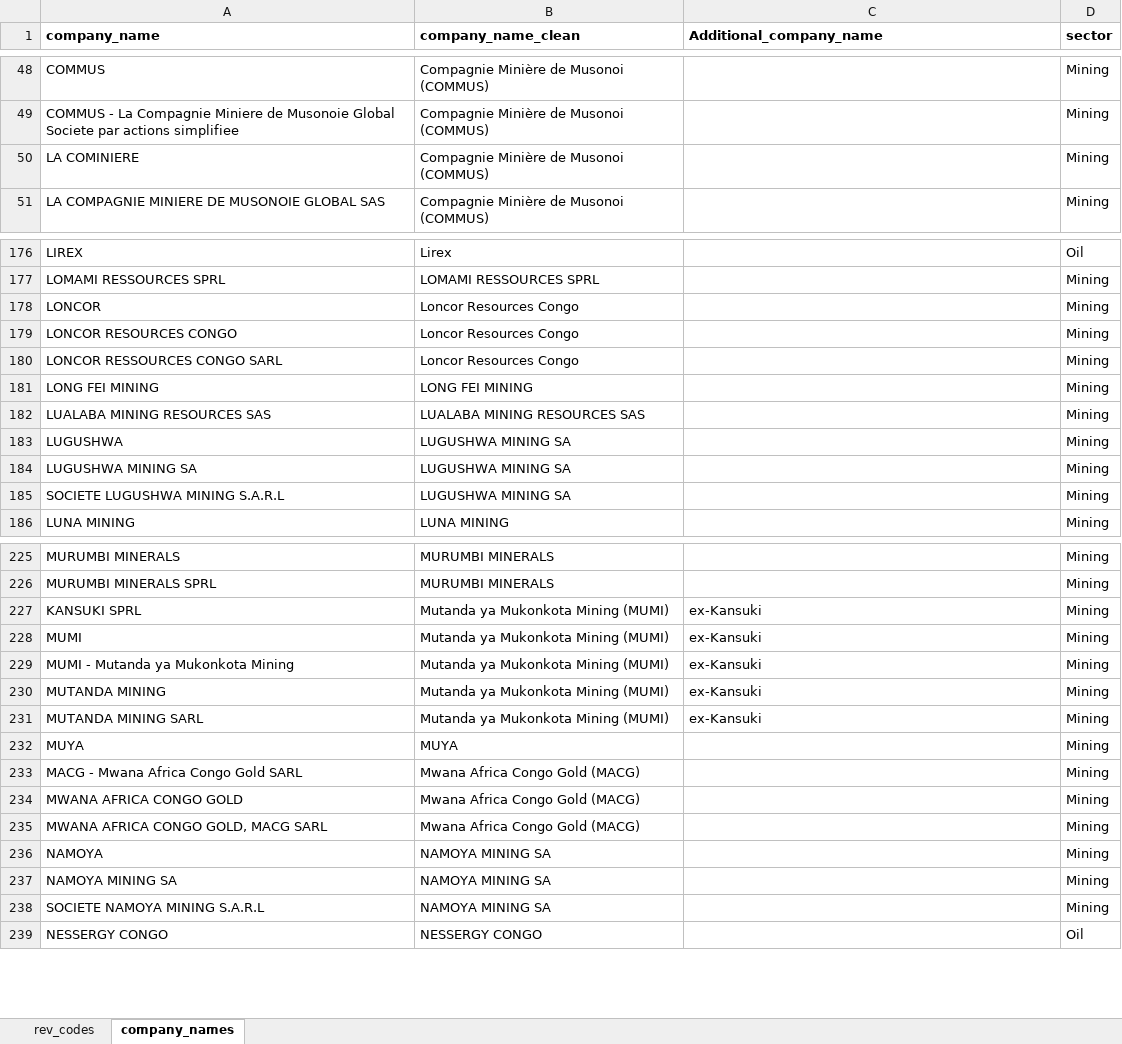
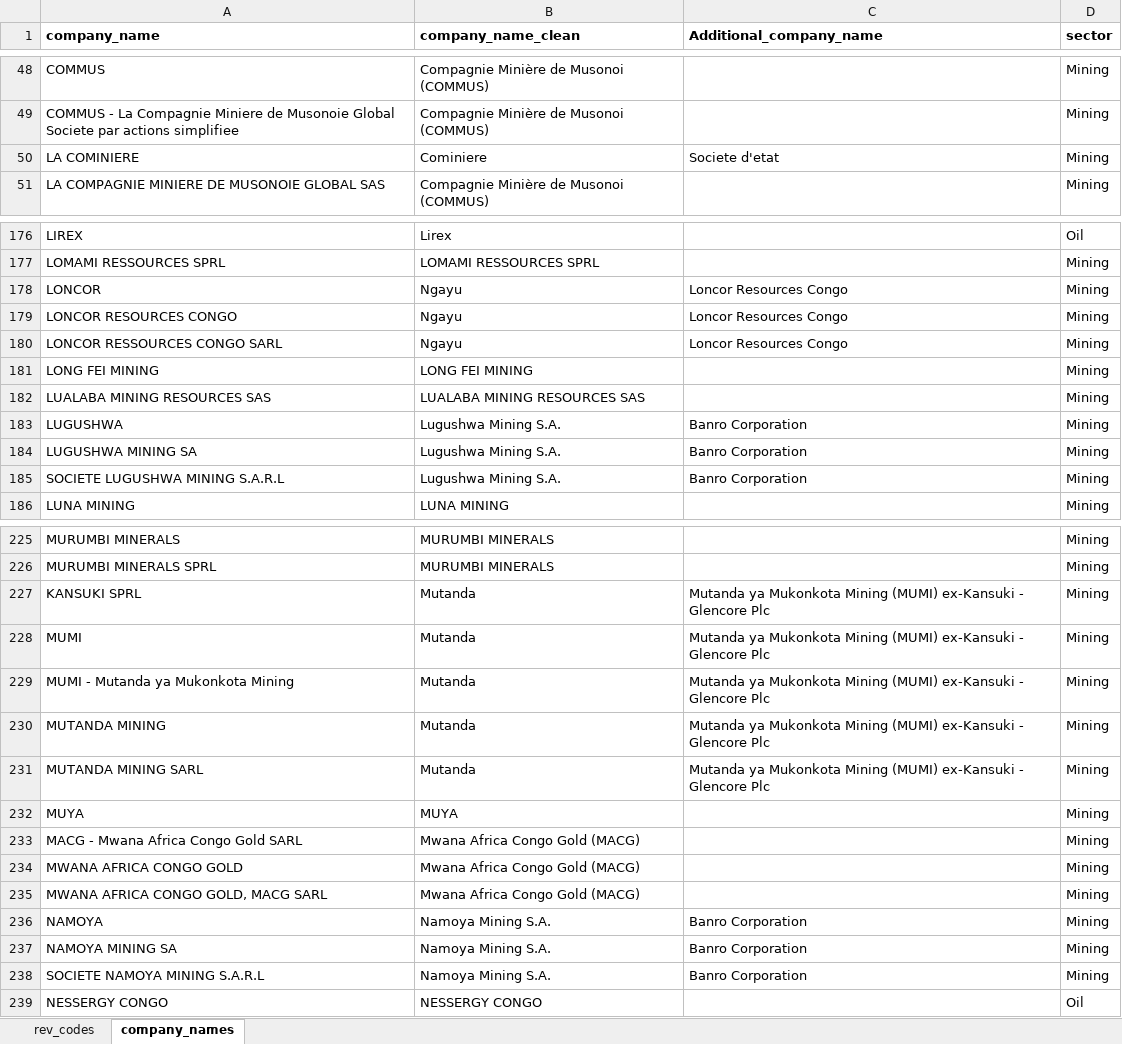
Before and after one commit to ThomasNRGI/EITI-Data-project---DRC, an Excel workbook: reconcile.xlsx, sheet company_names, drawn as a sheet; only a part is shown, gaps mark what is left out; values as stored, in another font and other column widths than the file's, no borders; the diff covers the shown part only; the diff names each change by its address in the sheet, - before the commit and + after, or states it on an @@ line.

```diff
--- a/reconcile.xlsx (sheet company_names)
+++ b/reconcile.xlsx (sheet company_names)
-B50 (company_name_clean): Compagnie Minière de Musonoi (COMMUS)
+B50 (company_name_clean): Cominiere
-C50 (Additional_company_name): (empty)
+C50 (Additional_company_name): Societe d'etat
-B178:B180 (company_name_clean): Loncor Resources Congo
+B178:B180 (company_name_clean): Ngayu
-C178:C180 (Additional_company_name): (empty)
+C178:C180 (Additional_company_name): Loncor Resources Congo
-B183:B185 (company_name_clean): LUGUSHWA MINING SA
+B183:B185 (company_name_clean): Lugushwa Mining S.A.
-C183:C185 (Additional_company_name): (empty)
+C183:C185 (Additional_company_name): Banro Corporation
-B227:B231 (company_name_clean): Mutanda ya Mukonkota Mining (MUMI)
+B227:B231 (company_name_clean): Mutanda
-C227:C231 (Additional_company_name): ex-Kansuki
+C227:C231 (Additional_company_name): Mutanda ya Mukonkota Mining (MUMI) ex-Kansuki - Glencore Plc
-B236:B238 (company_name_clean): NAMOYA MINING SA
+B236:B238 (company_name_clean): Namoya Mining S.A.
-C236:C238 (Additional_company_name): (empty)
+C236:C238 (Additional_company_name): Banro Corporation
```
Also changed, not shown: 56 edited cells and cell formats elsewhere in this sheet, sheet rev_codes, 3 other files.
